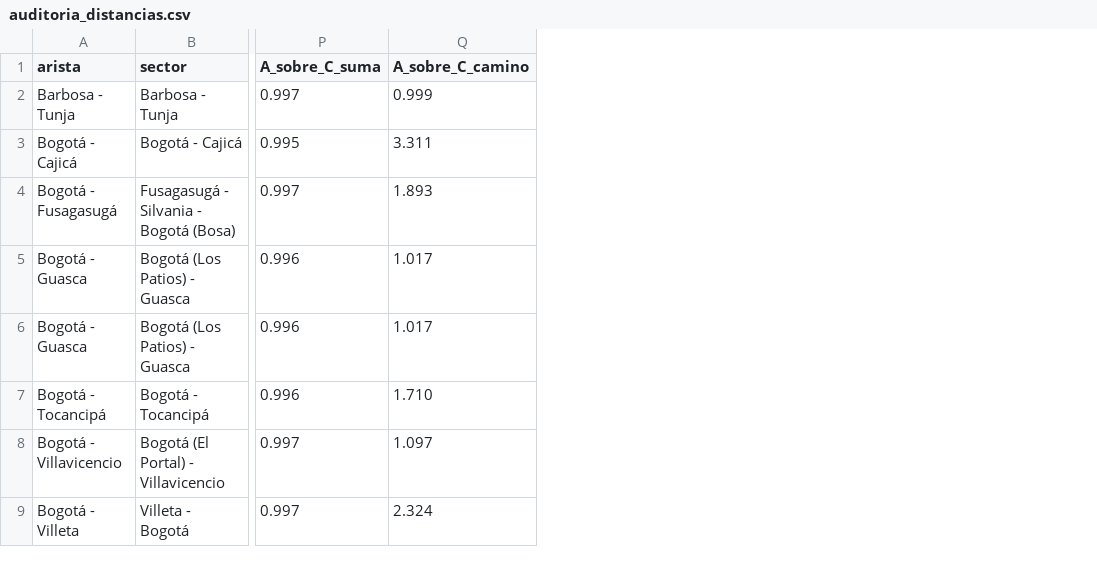
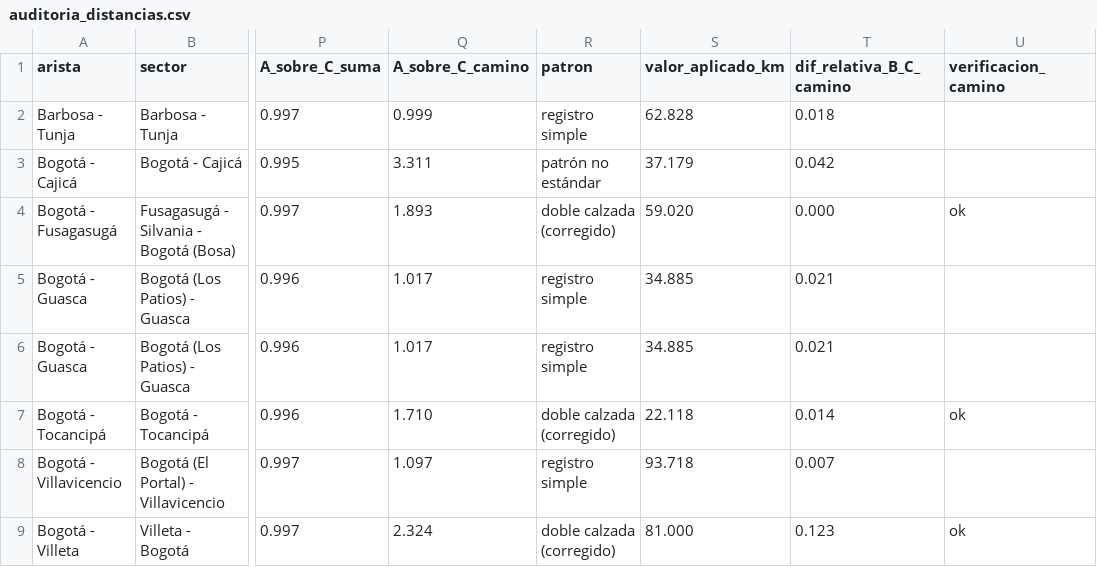
Before and after one commit to CamiloDG07/Proyecto-IA_, a CSV file: outputs/auditoria_distancias.csv, drawn as a sheet; only a part is shown, gaps mark what is left out; the diff names each change by its address in the sheet, - before the commit and + after, or states it on an @@ line.

Commit message:
datos: corrige aristas de doble calzada digitalizada con B_tot (banda 1.7-2.3); distancia cruda conservada para sensibilidad

```diff
--- a/outputs/auditoria_distancias.csv
+++ b/outputs/auditoria_distancias.csv
+column R (patron), rows 2-9: registro simple | patrón no estándar | doble calzada (corregido) | registro simple | registro simple | doble calzada (corregido) | registro simple | doble calzada (corregido)
+column S (valor_aplicado_km), rows 2-9: 62.828 | 37.179 | 59.020 | 34.885 | 34.885 | 22.118 | 93.718 | 81.000
+column T (dif_relativa_B_C_camino), rows 2-9: 0.018 | 0.042 | 0.000 | 0.021 | 0.021 | 0.014 | 0.007 | 0.123
+column U (verificacion_camino), rows 4-9: ok |  |  | ok |  | ok
```
Also changed, not shown: outputs/auditoria_aristas.csv, 20 other files.
